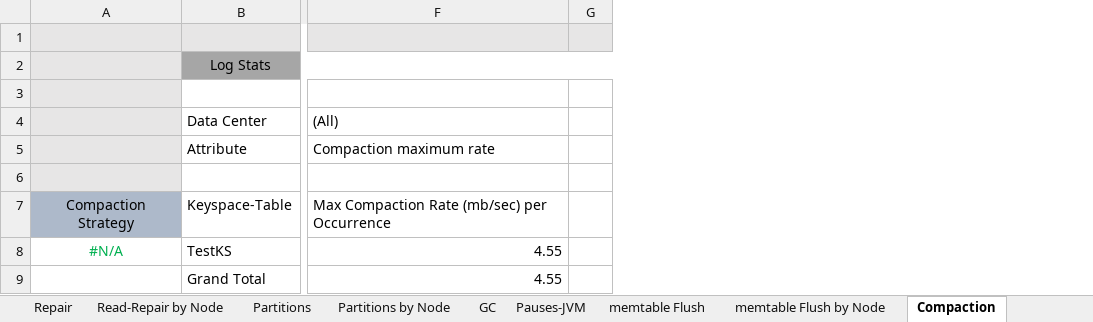
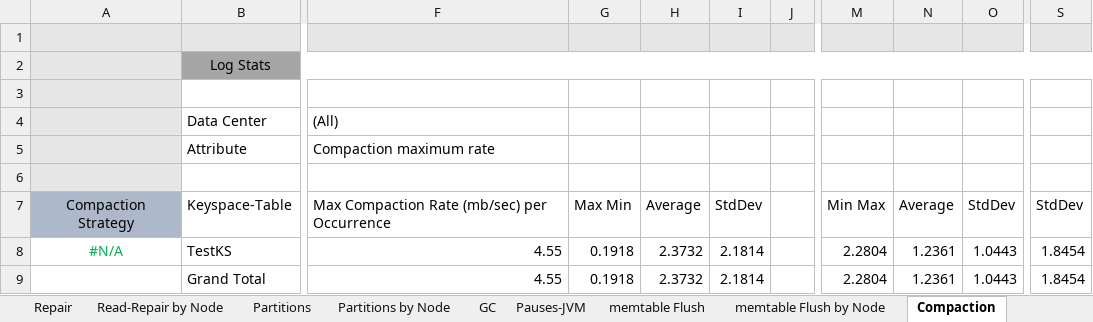
Before and after one commit to richardandersen/DSEDiagnosticAnalyticParser, an Excel workbook: dseTemplate.xlsm, sheet Compaction, drawn as a sheet; only a part is shown, gaps mark what is left out; values as stored, in another font and other column widths than the file's, no borders; the diff names each change by its address in the sheet, - before the commit and + after, or states it on an @@ line.

```diff
--- a/dseTemplate.xlsm (sheet Compaction)
+++ b/dseTemplate.xlsm (sheet Compaction)
+column G, rows 7-9: Max Min | 0.1918 | 0.1918
+column H, rows 7-9: Average | 2.3732 | 2.3732
+column I, rows 7-9: StdDev | 2.1814 | 2.1814
+column M, rows 7-9: Min Max | 2.2804 | 2.2804
+column N, rows 7-9: Average | 1.2361 | 1.2361
+column O, rows 7-9: StdDev | 1.0443 | 1.0443
+column S, rows 7-9: StdDev | 1.8454 | 1.8454
```
Also changed, not shown: sheet memtable Flush, sheet Compaction by Node, sheet memtable Flush by Node, sheet Read, sheet Write, sheet Write by Node, 1 more sheet, other sheet tabs, charts or pictures, 5 other files.
